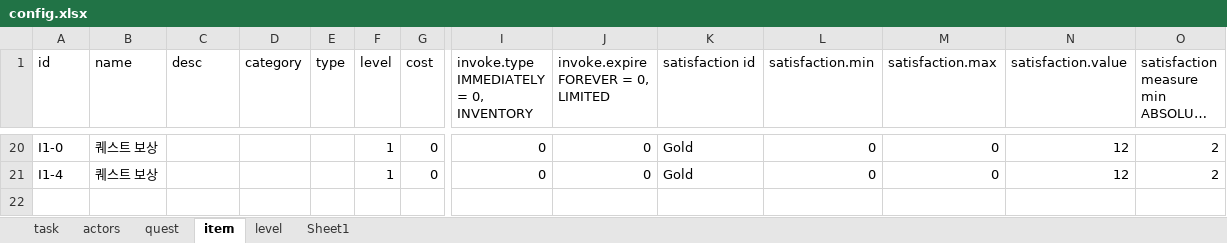
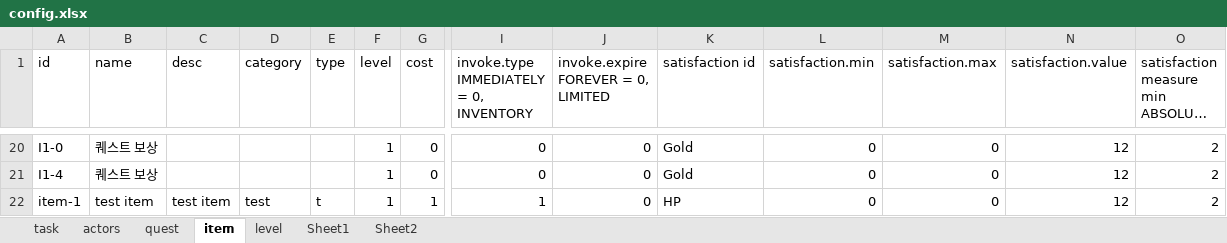
Before and after one commit to teetotal/AI, an Excel workbook: config_gen/config.xlsx, sheet item, drawn as a sheet; only a part is shown, gaps mark what is left out; long unchanged cells end in …; values as stored, in another font and other column widths than the file's, no borders; rows hold the shown columns only; the diff names each change by its address in the sheet, - before the commit and + after, or states it on an @@ line.

```diff
--- a/config_gen/config.xlsx (sheet item)
+++ b/config_gen/config.xlsx (sheet item)
+sheet tab: Sheet2
+row 22: item-1 | test item | test item | test | t | 1 | 1 | 1 | 0 | HP | 0 | 0 | 12 | 2
```
Also changed, not shown: sheet actors, 5 other files.
